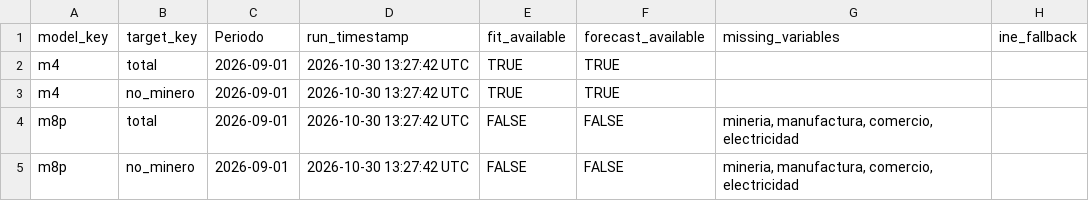
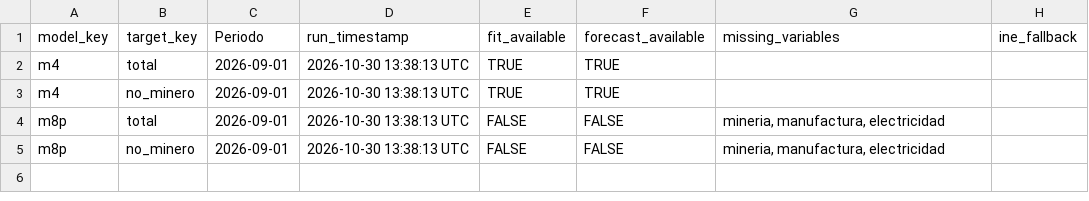
Before and after one commit to mulloav3007/Economics, a CSV file: data/processed/imacec_model_status.csv, drawn as a sheet.

```diff
--- a/data/processed/imacec_model_status.csv
+++ b/data/processed/imacec_model_status.csv
@@ -1,5 +1,5 @@
 model_key,target_key,Periodo,run_timestamp,fit_available,forecast_available,missing_variables,ine_fallback
-m4,total,2026-09-01,2026-10-30 13:27:42 UTC,TRUE,TRUE,,
-m4,no_minero,2026-09-01,2026-10-30 13:27:42 UTC,TRUE,TRUE,,
-m8p,total,2026-09-01,2026-10-30 13:27:42 UTC,FALSE,FALSE,"mineria, manufactura, comercio, electricidad",
-m8p,no_minero,2026-09-01,2026-10-30 13:27:42 UTC,FALSE,FALSE,"mineria, manufactura, comercio, electricidad",
+m4,total,2026-09-01,2026-10-30 13:38:13 UTC,TRUE,TRUE,,
+m4,no_minero,2026-09-01,2026-10-30 13:38:13 UTC,TRUE,TRUE,,
+m8p,total,2026-09-01,2026-10-30 13:38:13 UTC,FALSE,FALSE,"mineria, manufactura, electricidad",
+m8p,no_minero,2026-09-01,2026-10-30 13:38:13 UTC,FALSE,FALSE,"mineria, manufactura, electricidad",
```
Also changed, not shown: data/processed/imacec_nowcast_history.csv, data/processed/imacec_nowcast_history_all_models.csv, 34 other files.
